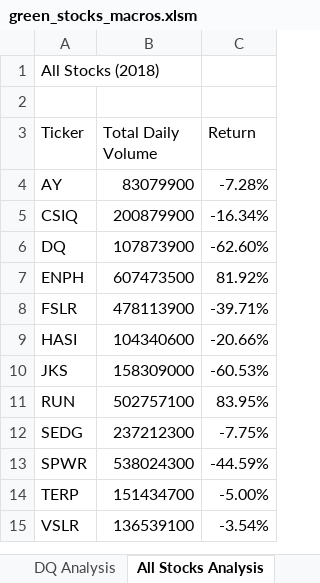
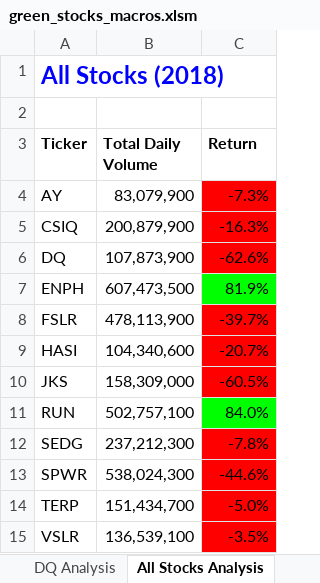
Before and after one commit to ZachOtto704/Stock-Analysis, an Excel workbook: green_stocks_macros.xlsm, sheet All Stocks Analysis, drawn as a sheet; values as stored, in another font and other column widths than the file's, no borders; the diff names each change by its address in the sheet, - before the commit and + after, or states it on an @@ line.

Commit message:
Add files via upload

```diff
--- a/green_stocks_macros.xlsm (sheet All Stocks Analysis)
+++ b/green_stocks_macros.xlsm (sheet All Stocks Analysis)
@@ A1 bold: off → on, text colour: black → #0000FF, text size: larger @@
-A3:C3 bold: off
+A3:C3 bold: on
-B4 (Total Daily Volume): 83079900
+B4 (Total Daily Volume): 83,079,900
-C4 (Return): -7.28%
+C4 (Return): -7.3%
-C4:C6 fill: none
+C4:C6 fill: #FF0000
-B5 (Total Daily Volume): 200879900
+B5 (Total Daily Volume): 200,879,900
-C5 (Return): -16.34%
+C5 (Return): -16.3%
-B6 (Total Daily Volume): 107873900
+B6 (Total Daily Volume): 107,873,900
-C6 (Return): -62.60%
+C6 (Return): -62.6%
-B7 (Total Daily Volume): 607473500
+B7 (Total Daily Volume): 607,473,500
-C7 (Return): 81.92%
+C7 (Return): 81.9%
-C7 fill: none
+C7 fill: #00FF00
-B8 (Total Daily Volume): 478113900
+B8 (Total Daily Volume): 478,113,900
-C8 (Return): -39.71%
+C8 (Return): -39.7%
-C8:C10 fill: none
+C8:C10 fill: #FF0000
-B9 (Total Daily Volume): 104340600
+B9 (Total Daily Volume): 104,340,600
-C9 (Return): -20.66%
+C9 (Return): -20.7%
-B10 (Total Daily Volume): 158309000
+B10 (Total Daily Volume): 158,309,000
-C10 (Return): -60.53%
+C10 (Return): -60.5%
-B11 (Total Daily Volume): 502757100
+B11 (Total Daily Volume): 502,757,100
-C11 (Return): 83.95%
+C11 (Return): 84.0%
-C11 fill: none
+C11 fill: #00FF00
-B12 (Total Daily Volume): 237212300
+B12 (Total Daily Volume): 237,212,300
-C12 (Return): -7.75%
+C12 (Return): -7.8%
-C12:C15 fill: none
+C12:C15 fill: #FF0000
-B13 (Total Daily Volume): 538024300
+B13 (Total Daily Volume): 538,024,300
-C13 (Return): -44.59%
+C13 (Return): -44.6%
-B14 (Total Daily Volume): 151434700
+B14 (Total Daily Volume): 151,434,700
-C14 (Return): -5.00%
+C14 (Return): -5.0%
-B15 (Total Daily Volume): 136539100
+B15 (Total Daily Volume): 136,539,100
-C15 (Return): -3.54%
+C15 (Return): -3.5%
```
